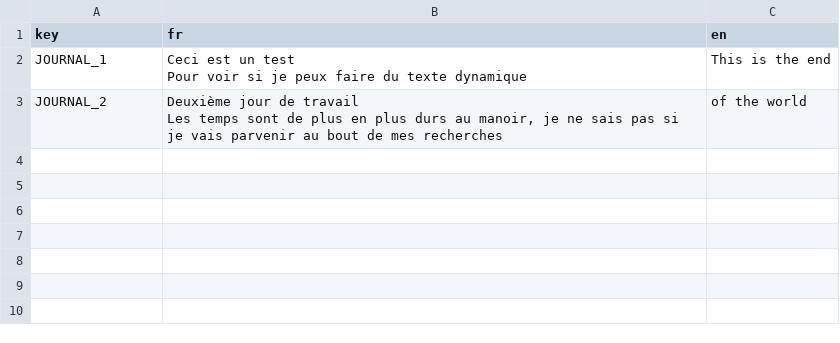
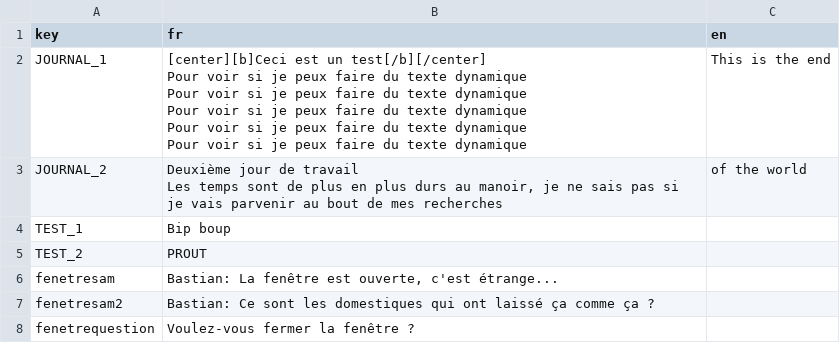
Before and after one commit to EscapeRPG/family_secrets, a CSV file: Secrets Familiaux.csv, drawn as a sheet.

```diff
--- a/Secrets Familiaux.csv
+++ b/Secrets Familiaux.csv
@@ -1,5 +1,19 @@
 key,fr,en
-JOURNAL_1,"Ceci est un test
-Pour voir si je peux faire du texte dynamique",This is the end
+JOURNAL_1,"[center][b]Ceci est un test[/b][/center]
+
+Pour voir si je peux faire du texte dynamique
+
+Pour voir si je peux faire du texte dynamique
+
+Pour voir si je peux faire du texte dynamique
+
+Pour voir si je peux faire du texte dynamique
+
+Pour voir si je peux faire du texte dynamique",This is the end
 JOURNAL_2,"Deuxième jour de travail
 Les temps sont de plus en plus durs au manoir, je ne sais pas si je vais parvenir au bout de mes recherches",of the world
+TEST_1,Bip boup,
+TEST_2,PROUT,
+fenetresam,"Bastian: La fenêtre est ouverte, c'est étrange...",
+fenetresam2,Bastian: Ce sont les domestiques qui ont laissé ça comme ça ?,
+fenetrequestion,Voulez-vous fermer la fenêtre ?,
```
Also changed, not shown: 31 other files.
